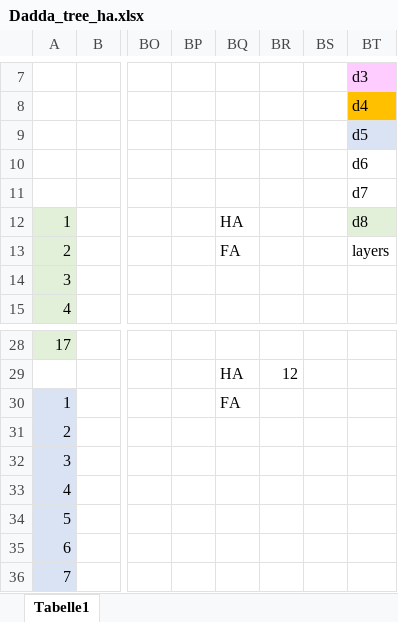
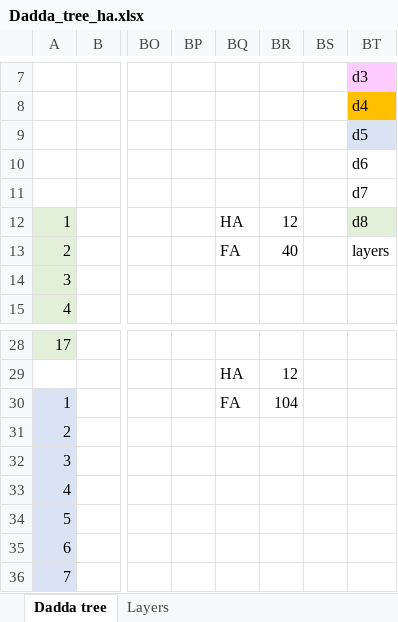
Before and after one commit to Gotg3/Dadda_tree, an Excel workbook: Excel/Dadda_tree_ha.xlsx, sheet Dadda tree, drawn as a sheet; only a part is shown, gaps mark what is left out; values as stored, in another font and other column widths than the file's, no borders; the diff names each change by its address in the sheet, - before the commit and + after, or states it on an @@ line.

Commit message:
update excel and dadda vhdl

```diff
--- a/Excel/Dadda_tree_ha.xlsx (sheet Dadda tree)
+++ b/Excel/Dadda_tree_ha.xlsx (sheet Dadda tree)
-sheet tab: Tabelle1
+sheet tab: Dadda tree
+sheet tab: Layers
-BR12: (empty)
+BR12: 12
-BR13: (empty)
+BR13: 40
-BR30: (empty)
+BR30: 104
```
Also changed, not shown: 1 other file.
